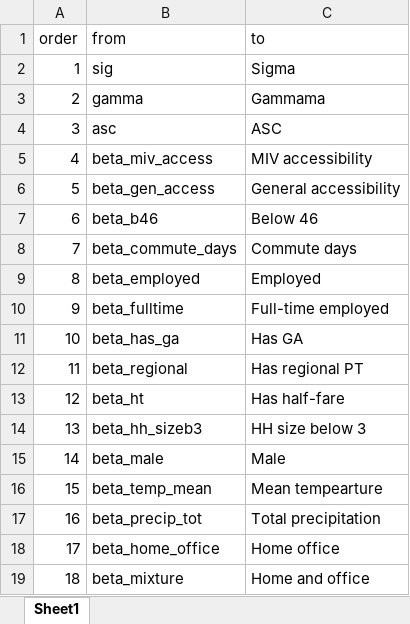
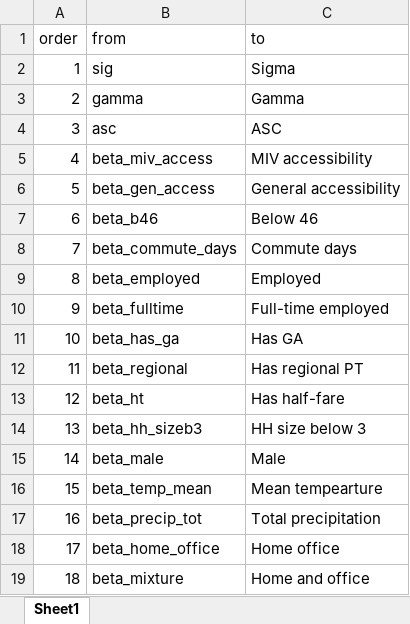
Before and after one commit to dheimgartner/myThesis, an Excel workbook: data-raw/mpp_coef_labels.xlsx, sheet Sheet1, drawn as a sheet; values as stored, in another font and other column widths than the file's, no borders; the diff names each change by its address in the sheet, - before the commit and + after, or states it on an @@ line.

Commit message:
baaam - nice coef table for mmdcev

```diff
--- a/data-raw/mpp_coef_labels.xlsx (sheet Sheet1)
+++ b/data-raw/mpp_coef_labels.xlsx (sheet Sheet1)
-C3 (to): Gammama
+C3 (to): Gamma
```
Also changed, not shown: 3 other files.
